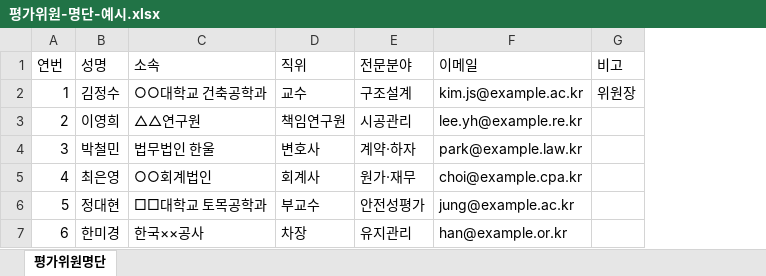
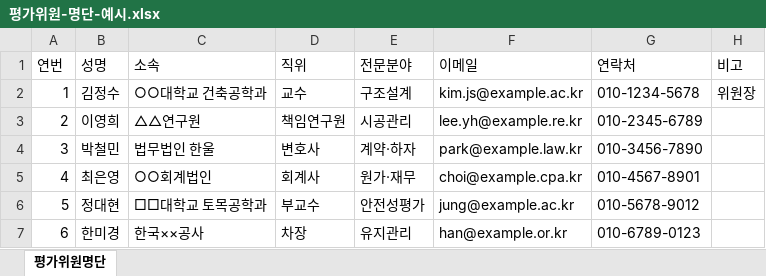
Before and after one commit to kimtaejin3/evaluation-management-system, an Excel workbook: docs/samples/평가위원-명단-예시.xlsx, sheet 평가위원명단, drawn as a sheet; values as stored, in another font and other column widths than the file's, no borders; the diff names each change by its address in the sheet, - before the commit and + after, or states it on an @@ line.

```diff
--- a/docs/samples/평가위원-명단-예시.xlsx (sheet 평가위원명단)
+++ b/docs/samples/평가위원-명단-예시.xlsx (sheet 평가위원명단)
+column G (연락처), rows 2-7: 010-1234-5678 | 010-2345-6789 | 010-3456-7890 | 010-4567-8901 | 010-5678-9012 | 010-6789-0123
```
Also changed, not shown: 13 other files.
